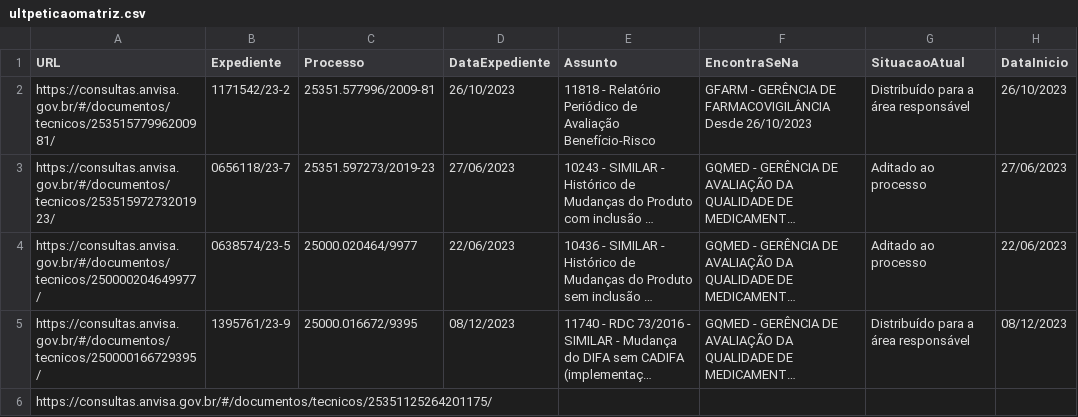
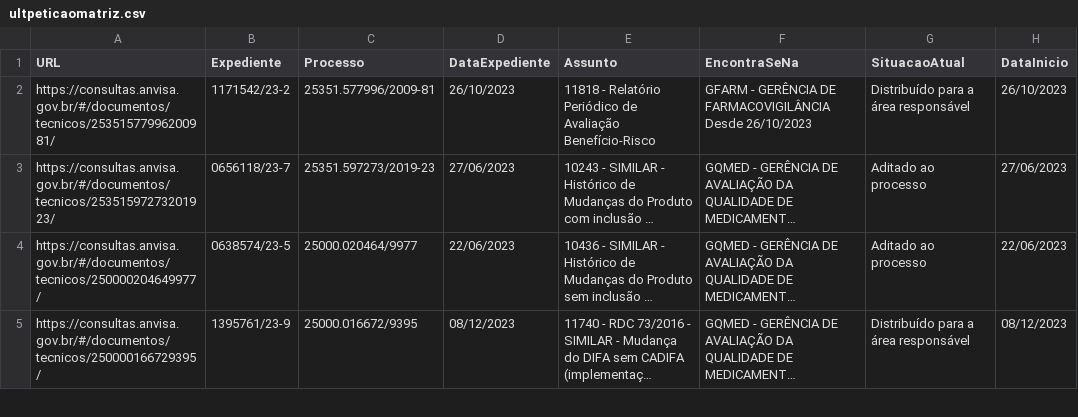
Before and after one commit to Diorgerb/DADOSreg, a CSV file: ultpeticaomatriz.csv, drawn as a sheet; only a part is shown; long unchanged cells end in …; removed rows and columns are numbered as before the commit, all else as after; the diff covers the shown part only; the diff names each change by its address in the sheet, - before the commit and + after, or states it on an @@ line.

Commit message:
Atualizando arquivo CSV com informações extraídas

```diff
--- a/ultpeticaomatriz.csv
+++ b/ultpeticaomatriz.csv
-row 6: https://consultas.anvisa.gov.br/#/documentos/tecnicos/25351125264201175/
```
Also changed, not shown: 2 added rows, 1 removed row and 1 edited cell elsewhere in this file.
